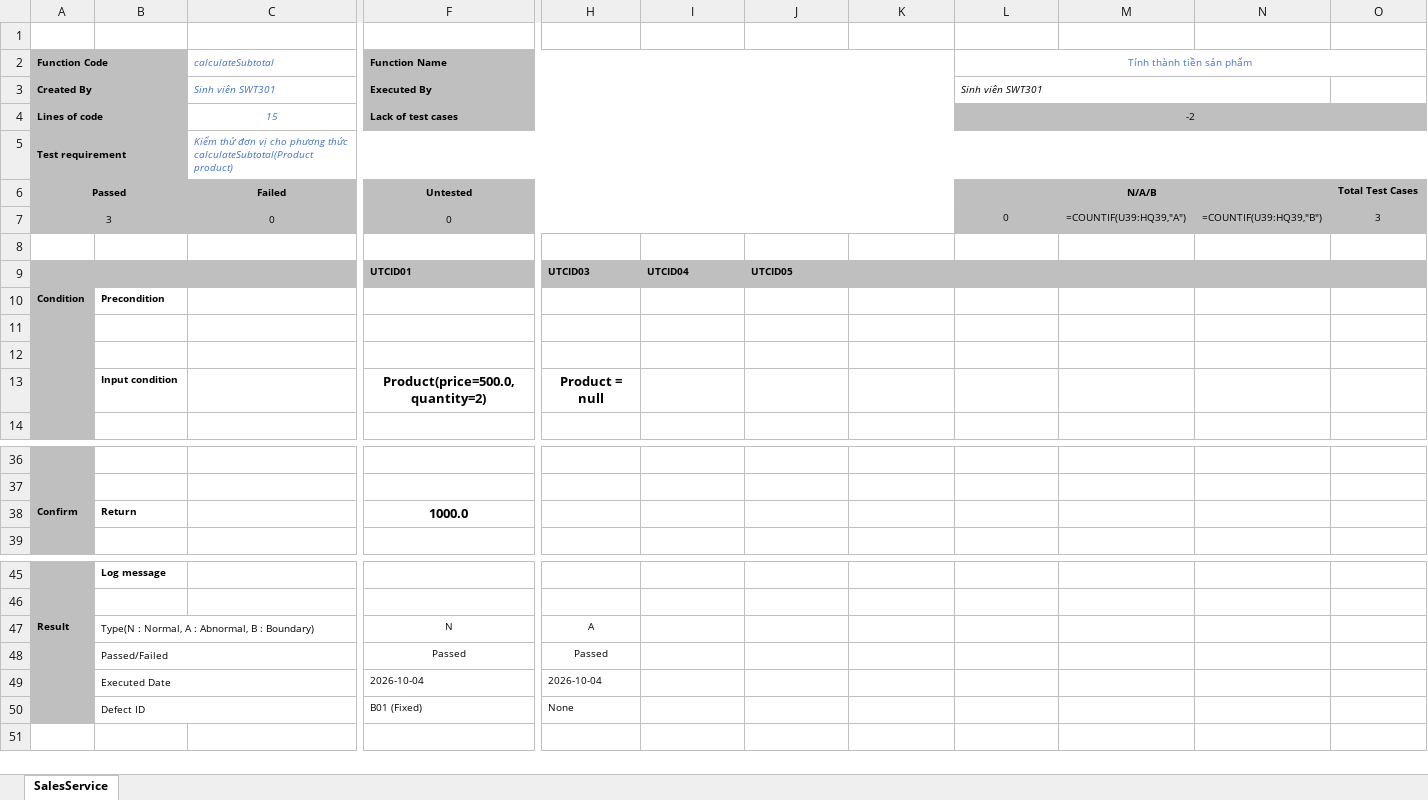
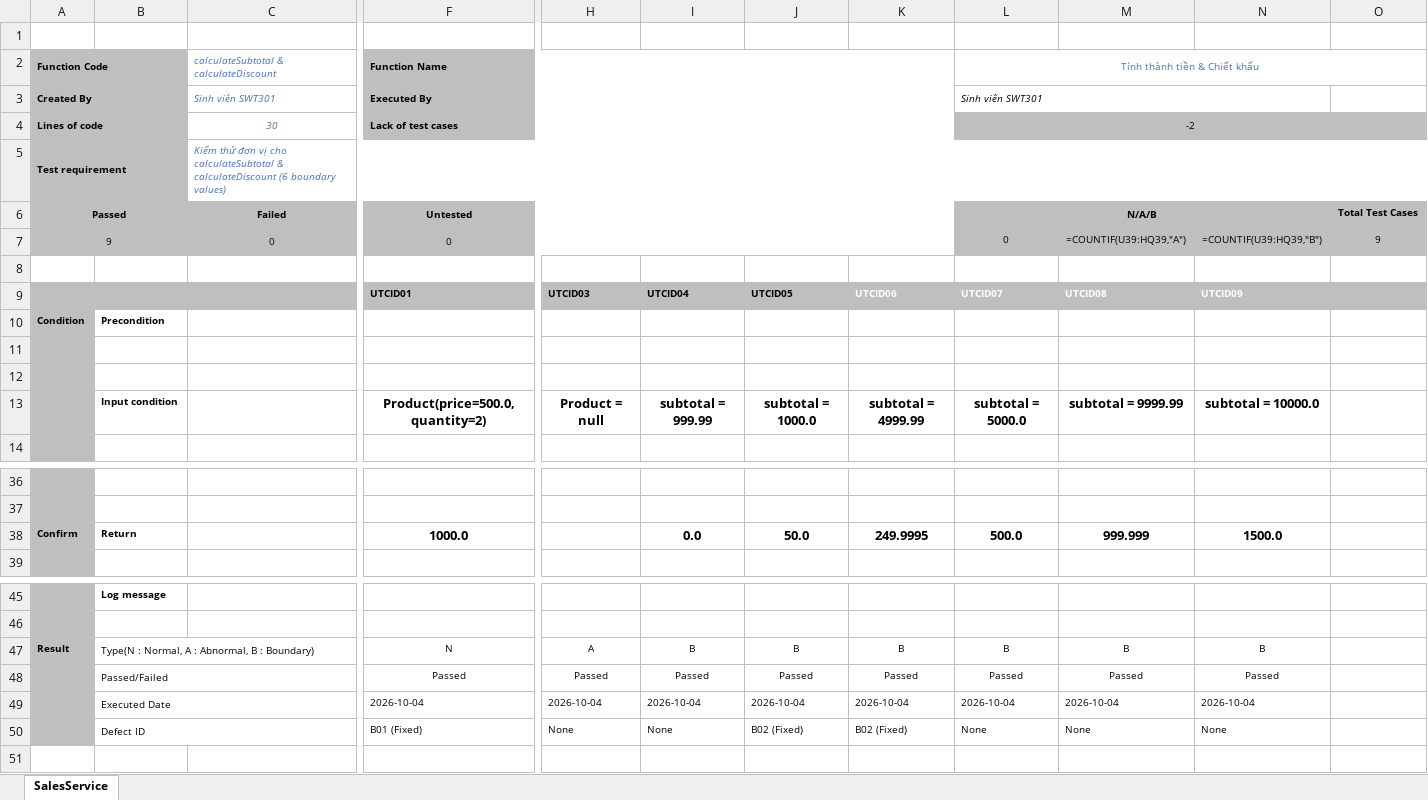
Before and after one commit to hdung201104/SWT-LAB2, an Excel workbook: Unit_Test_Report.xlsx, sheet SalesService, drawn as a sheet; only a part is shown, gaps mark what is left out; values as stored, in another font and other column widths than the file's, no borders; formulas without a stored value are shown as written; removed rows and columns are numbered as before the commit, all else as after; rows hold the shown columns only; the diff names each change by its address in the sheet, - before the commit and + after, or states it on an @@ line.

Commit message:
Fix bug B02 in calculateDiscount and pass all 6 boundary tests

```diff
--- a/Unit_Test_Report.xlsx (sheet SalesService)
+++ b/Unit_Test_Report.xlsx (sheet SalesService)
-C2: calculateSubtotal
+C2: calculateSubtotal & calculateDiscount
-L2: Tính thành tiền sản phẩm
+L2: Tính thành tiền & Chiết khấu
-C4: 15
+C4: 30
-C5: …vị cho phương thức calculateSubtotal(Product product)
+C5: …vị cho calculateSubtotal & calculateDiscount (6 boundary values)
-A7 (Function Code): 3
+A7 (Function Code): 9
-O7: 3
+O7: 9
-K9: (empty)
+K9: UTCID06
-L9 (Tính thành tiền & Chiết khấu): (empty)
+L9 (Tính thành tiền & Chiết khấu): UTCID07
-M9: (empty)
+M9: UTCID08
-N9: (empty)
+N9: UTCID09
-row 13:  | Input condition |  | Product(price=500.0, quantity=2) | Product = null
+row 13:  | Input condition |  | Product(price=500.0, quantity=2) | Product = null | subtotal = 999.99 | subtotal = 1000.0 | subtotal = 4999.99 | subtotal = 5000.0 | subtotal = 9999.99 | subtotal = 10000.0
-I38: (empty)
+I38: 0.0
-J38: (empty)
+J38: 50.0
-K38: (empty)
+K38: 249.9995
-L38 (Tính thành tiền & Chiết khấu): (empty)
+L38 (Tính thành tiền & Chiết khấu): 500.0
-M38: (empty)
+M38: 999.999
-N38: (empty)
+N38: 1500.0
-I47: (empty)
+I47: B
-J47: (empty)
+J47: B
-K47: (empty)
+K47: B
-L47 (Tính thành tiền & Chiết khấu): (empty)
+L47 (Tính thành tiền & Chiết khấu): B
-M47: (empty)
+M47: B
-N47: (empty)
+N47: B
-row 48:  | Passed/Failed |  | Passed | Passed
-row 49:  | Executed Date |  | 2026-10-04 | 2026-10-04
-row 50:  | Defect ID |  | B01 (Fixed) | None
+row 48:  | Passed/Failed |  | Passed | Passed | Passed | Passed | Passed | Passed | Passed | Passed
+row 49:  | Executed Date |  | 2026-10-04 | 2026-10-04 | 2026-10-04 | 2026-10-04 | 2026-10-04 | 2026-10-04 | 2026-10-04 | 2026-10-04
+row 50:  | Defect ID |  | B01 (Fixed) | None | None | B02 (Fixed) | B02 (Fixed) | None | None | None
```
Also changed, not shown: 14 other files.
